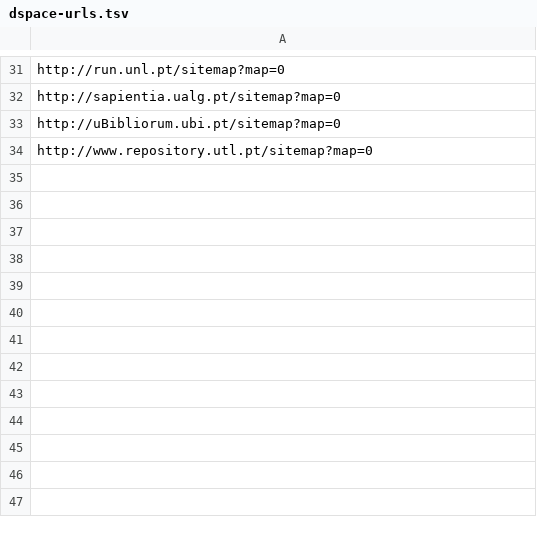
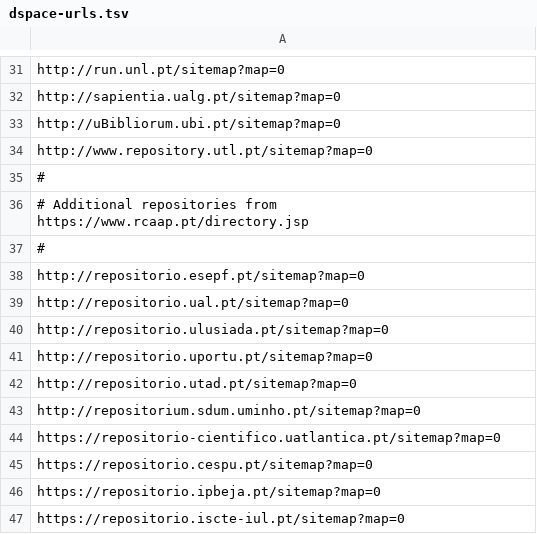
Before and after one commit to arquivo/dspace-link-extractor, a TSV file: dspace-urls.tsv, drawn as a sheet; only a part is shown, gaps mark what is left out.

Commit message:
Add additional repositories that were missing. Extracted from https://www.rcaap.pt/directory.jsp.

```diff
--- a/dspace-urls.tsv
+++ b/dspace-urls.tsv
@@ -34 +34,14 @@ http://uBibliorum.ubi.pt/sitemap?map=0
 http://www.repository.utl.pt/sitemap?map=0
+#
+# Additional repositories from https://www.rcaap.pt/directory.jsp
+#
+http://repositorio.esepf.pt/sitemap?map=0
+http://repositorio.ual.pt/sitemap?map=0
+http://repositorio.ulusiada.pt/sitemap?map=0
+http://repositorio.uportu.pt/sitemap?map=0
+http://repositorio.utad.pt/sitemap?map=0
+http://repositorium.sdum.uminho.pt/sitemap?map=0
+https://repositorio-cientifico.uatlantica.pt/sitemap?map=0
+https://repositorio.cespu.pt/sitemap?map=0
+https://repositorio.ipbeja.pt/sitemap?map=0
+https://repositorio.iscte-iul.pt/sitemap?map=0
```
